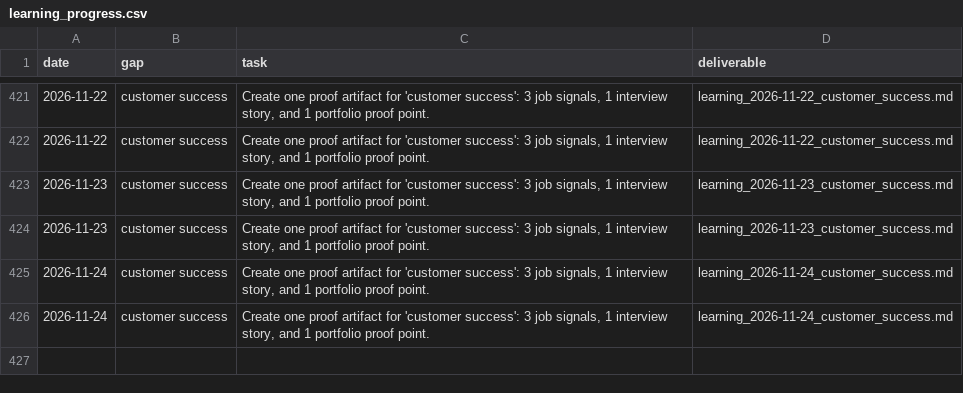
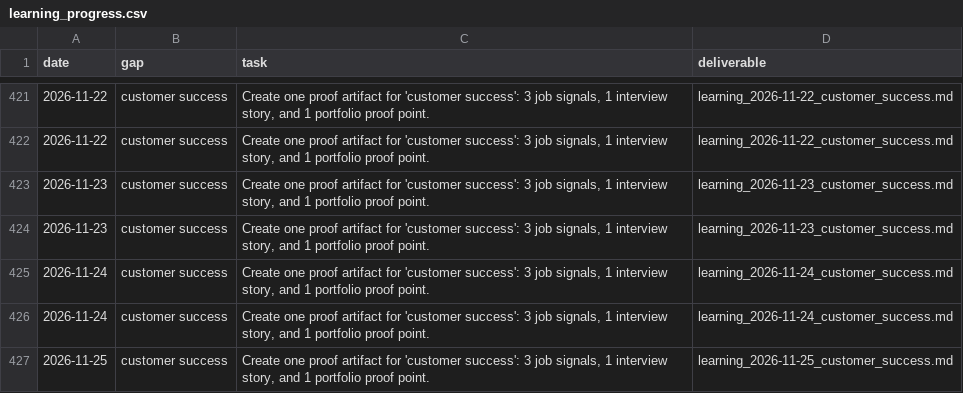
Before and after one commit to jiangrong866-ctrl/ai-career-os, a CSV file: data/learning/learning_progress.csv, drawn as a sheet; only a part is shown, gaps mark what is left out.

```diff
--- a/data/learning/learning_progress.csv
+++ b/data/learning/learning_progress.csv
@@ -426 +426,2 @@
 2026-11-24,customer success,"Create one proof artifact for 'customer success': 3 job signals, 1 interview story, and 1 portfolio proof point.",learning_2026-11-24_customer_success.md
+2026-11-25,customer success,"Create one proof artifact for 'customer success': 3 job signals, 1 interview story, and 1 portfolio proof point.",learning_2026-11-25_customer_success.md
```
Also changed, not shown: data/jobs/job_scores.csv, data/side_business/side_tasks.csv, 20 other files.
